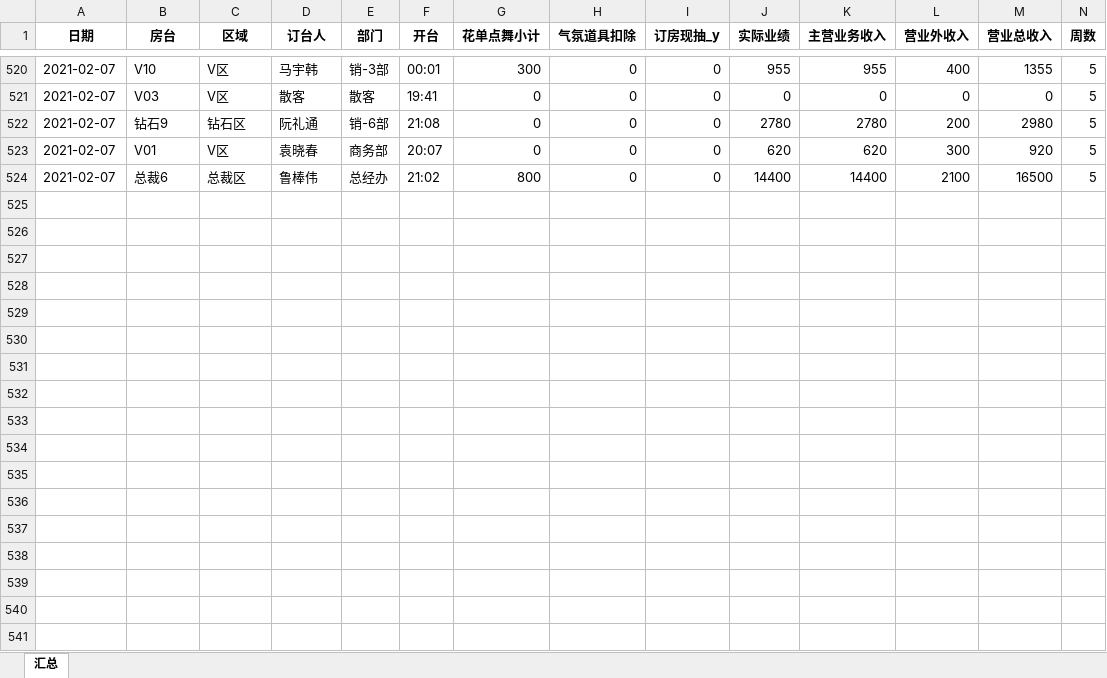
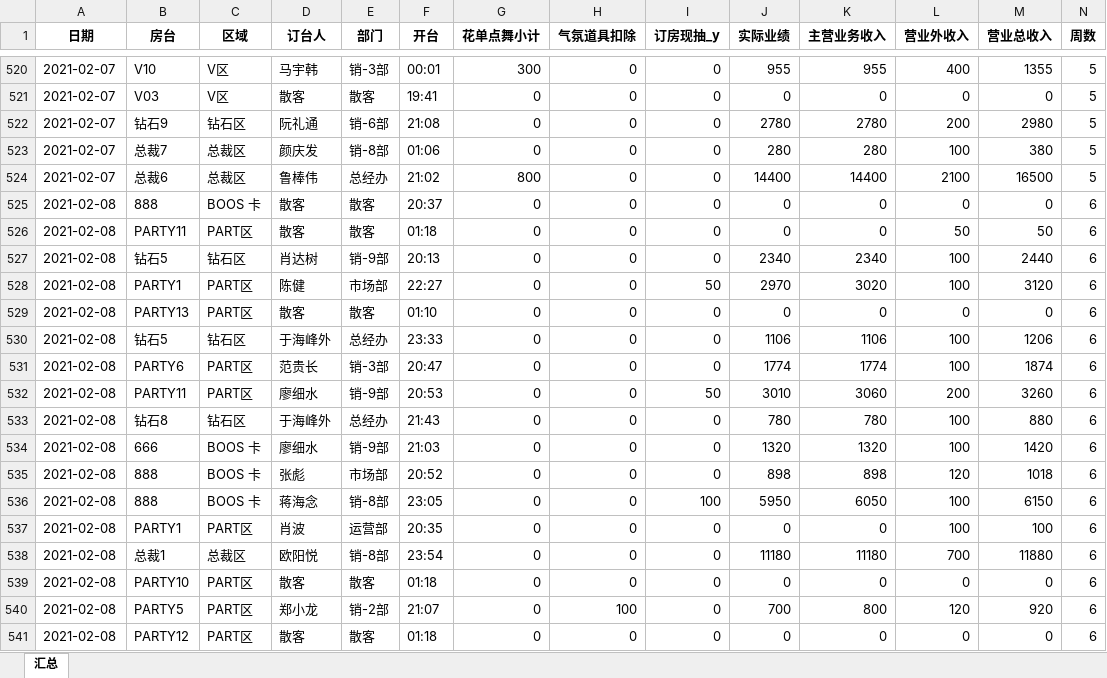
Before and after one commit to Frostmoun/achieve, an Excel workbook: 稽核/隆回/仓库/业绩汇总表.xlsx, sheet 汇总, drawn as a sheet; only a part is shown, gaps mark what is left out; values as stored, in another font and other column widths than the file's, no borders; rows hold the shown columns only; the diff covers the shown part only; the diff names each change by its address in the sheet, - before the commit and + after, or states it on an @@ line.

```diff
--- a/稽核/隆回/仓库/业绩汇总表.xlsx (sheet 汇总)
+++ b/稽核/隆回/仓库/业绩汇总表.xlsx (sheet 汇总)
@@ row 523 moved to row 484: 2021-02-07 @@
@@ row 505 moved to row 523: 2021-02-07 @@
+row 525: 2021-02-08 | 888 | BOOS 卡 | 散客 | 散客 | 20:37 | 0 | 0 | 0 | 0 | 0 | 0 | 0 | 6
+row 526: 2021-02-08 | PARTY11 | PART区 | 散客 | 散客 | 01:18 | 0 | 0 | 0 | 0 | 0 | 50 | 50 | 6
+row 527: 2021-02-08 | 钻石5 | 钻石区 | 肖达树 | 销-9部 | 20:13 | 0 | 0 | 0 | 2340 | 2340 | 100 | 2440 | 6
+row 528: 2021-02-08 | PARTY1 | PART区 | 陈健 | 市场部 | 22:27 | 0 | 0 | 50 | 2970 | 3020 | 100 | 3120 | 6
+row 529: 2021-02-08 | PARTY13 | PART区 | 散客 | 散客 | 01:10 | 0 | 0 | 0 | 0 | 0 | 0 | 0 | 6
+row 530: 2021-02-08 | 钻石5 | 钻石区 | 于海峰外 | 总经办 | 23:33 | 0 | 0 | 0 | 1106 | 1106 | 100 | 1206 | 6
+row 531: 2021-02-08 | PARTY6 | PART区 | 范贵长 | 销-3部 | 20:47 | 0 | 0 | 0 | 1774 | 1774 | 100 | 1874 | 6
+row 532: 2021-02-08 | PARTY11 | PART区 | 廖细水 | 销-9部 | 20:53 | 0 | 0 | 50 | 3010 | 3060 | 200 | 3260 | 6
+row 533: 2021-02-08 | 钻石8 | 钻石区 | 于海峰外 | 总经办 | 21:43 | 0 | 0 | 0 | 780 | 780 | 100 | 880 | 6
+row 534: 2021-02-08 | 666 | BOOS 卡 | 廖细水 | 销-9部 | 21:03 | 0 | 0 | 0 | 1320 | 1320 | 100 | 1420 | 6
+row 535: 2021-02-08 | 888 | BOOS 卡 | 张彪 | 市场部 | 20:52 | 0 | 0 | 0 | 898 | 898 | 120 | 1018 | 6
+row 536: 2021-02-08 | 888 | BOOS 卡 | 蒋海念 | 销-8部 | 23:05 | 0 | 0 | 100 | 5950 | 6050 | 100 | 6150 | 6
+row 537: 2021-02-08 | PARTY1 | PART区 | 肖波 | 运营部 | 20:35 | 0 | 0 | 0 | 0 | 0 | 100 | 100 | 6
+row 538: 2021-02-08 | 总裁1 | 总裁区 | 欧阳悦 | 销-8部 | 23:54 | 0 | 0 | 0 | 11180 | 11180 | 700 | 11880 | 6
+row 539: 2021-02-08 | PARTY10 | PART区 | 散客 | 散客 | 01:18 | 0 | 0 | 0 | 0 | 0 | 0 | 0 | 6
+row 540: 2021-02-08 | PARTY5 | PART区 | 郑小龙 | 销-2部 | 21:07 | 0 | 100 | 0 | 700 | 800 | 120 | 920 | 6
+row 541: 2021-02-08 | PARTY12 | PART区 | 散客 | 散客 | 01:18 | 0 | 0 | 0 | 0 | 0 | 0 | 0 | 6
```
Also changed, not shown: 58 added rows and 238 moved rows elsewhere in this sheet, 稽核/六盘水/每日现抽.xlsx, 稽核/隆回/业绩汇总.xlsx, 12 other files.
